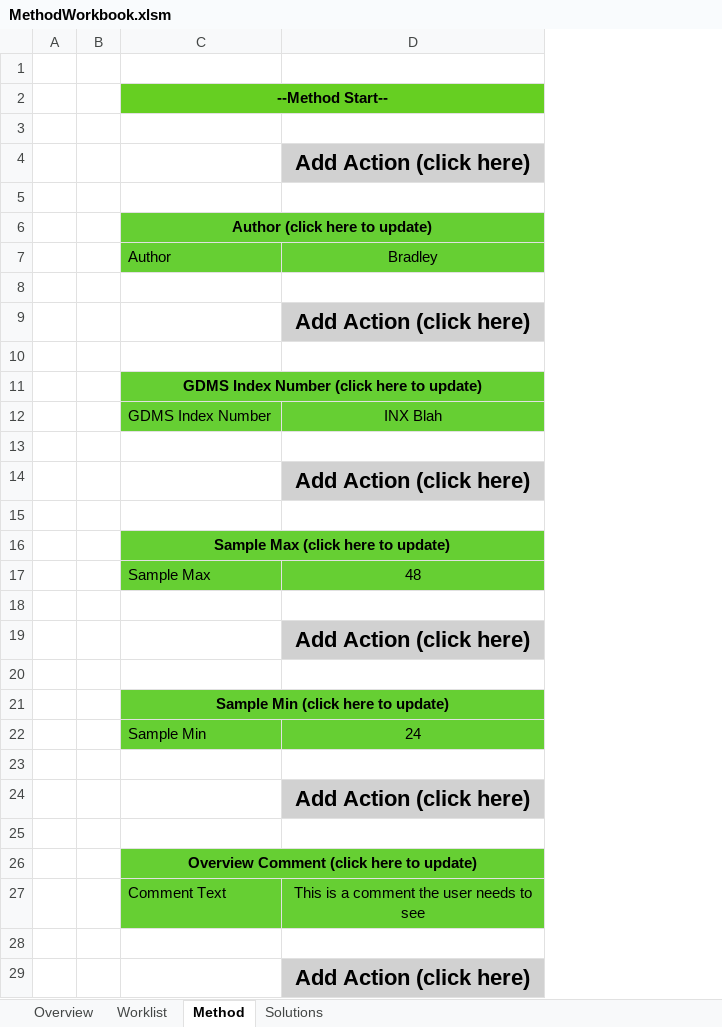
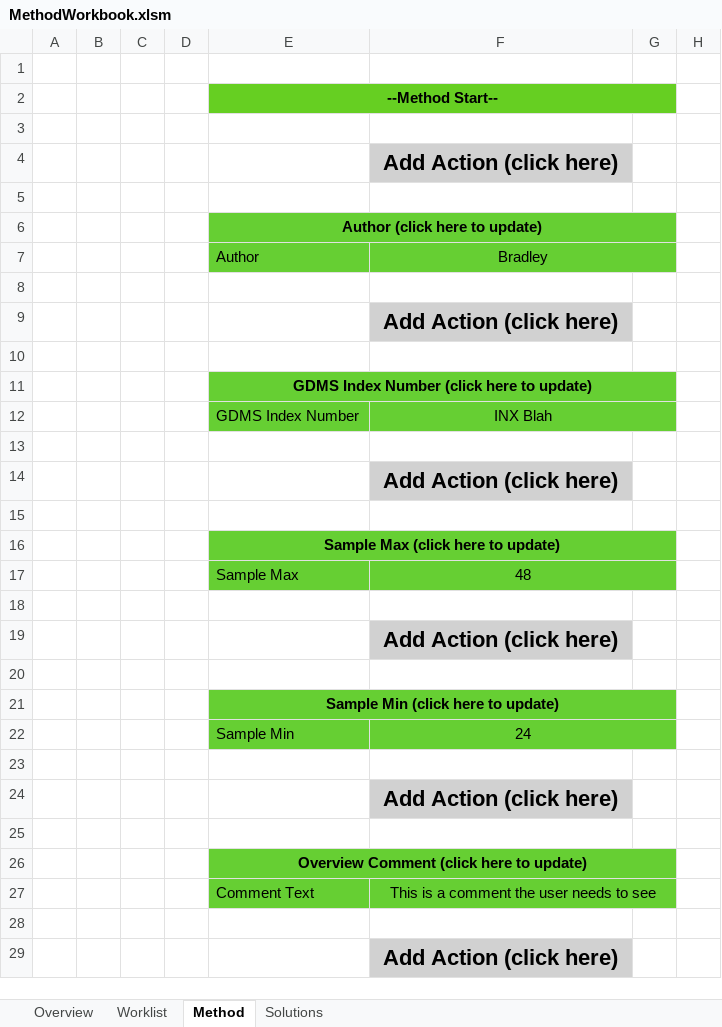
Before and after one commit to Pfizer-BradleyBare/Automation-Bare-Necessities, an Excel workbook: MethodWorkbook.xlsm, sheet Method, drawn as a sheet; only a part is shown; values as stored, in another font and other column widths than the file's, no borders; the diff covers the shown part only; the diff names each change by its address in the sheet, - before the commit and + after, or states it on an @@ line.

Commit message:
Fix merge connections bug

```diff
--- a/MethodWorkbook.xlsm (sheet Method)
+++ b/MethodWorkbook.xlsm (sheet Method)
+column C, empty
+column D, empty
+column G, empty
+column H, empty
+F7:G7 merged
+F12:G12 merged
+F17:G17 merged
+F22:G22 merged
+F27:G27 merged
```
Also changed, not shown: 10 added rows elsewhere in this sheet.
